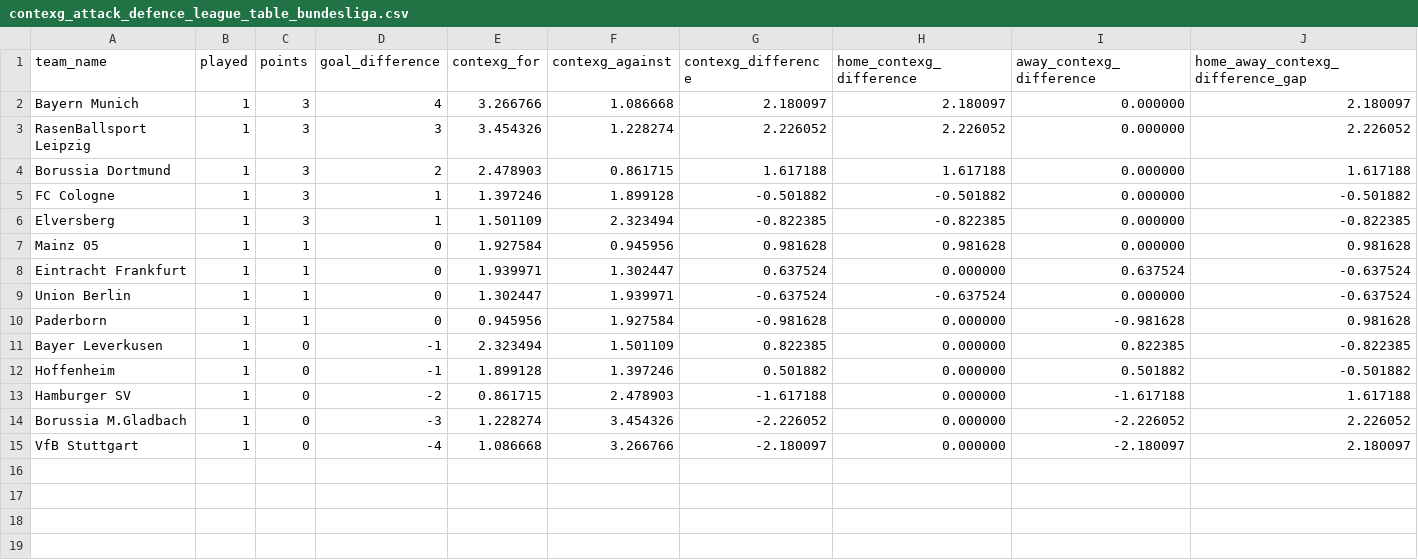
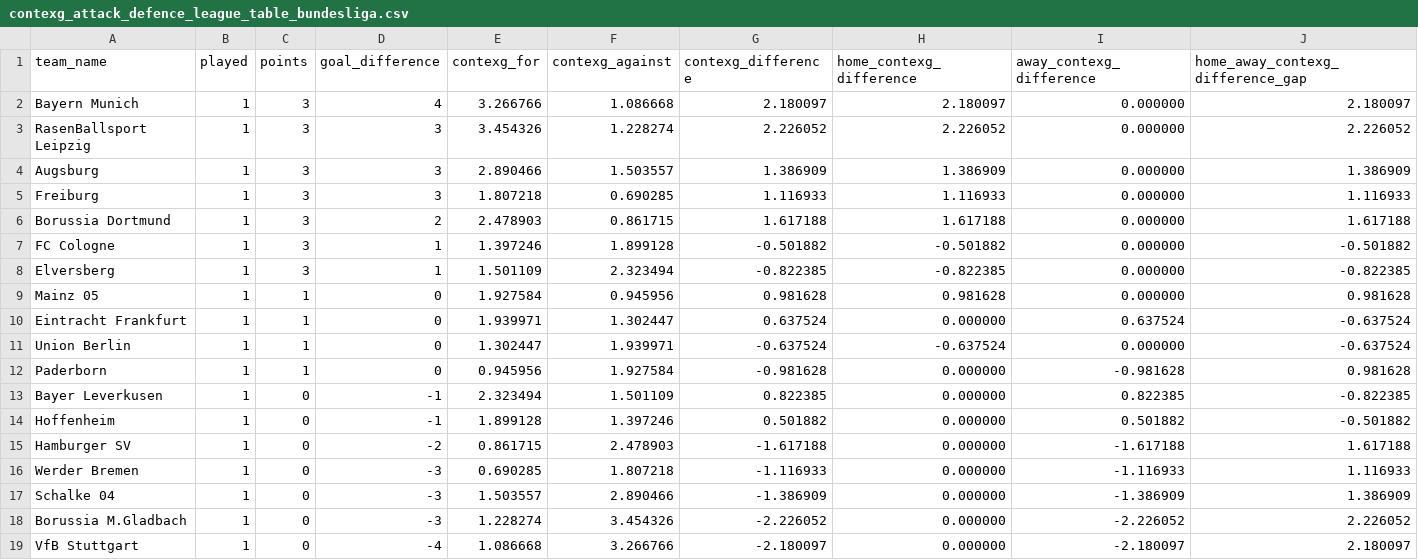
Before and after one commit to johnknightstats/johnknightstats.github.io, a CSV file: dashboards/contexg-league-tables/contexg_attack_defence_league_table_bundesliga.csv, drawn as a sheet; the diff names each change by its address in the sheet, - before the commit and + after, or states it on an @@ line.

Commit message:
Remove FotMob dashboards and refresh contexG dashboard

```diff
--- a/dashboards/contexg-league-tables/contexg_attack_defence_league_table_bundesliga.csv
+++ b/dashboards/contexg-league-tables/contexg_attack_defence_league_table_bundesliga.csv
+row 4: Augsburg | 1 | 3 | 3 | 2.890466 | 1.503557 | 1.386909 | 1.386909 | 0.000000 | 1.386909
+row 5: Freiburg | 1 | 3 | 3 | 1.807218 | 0.690285 | 1.116933 | 1.116933 | 0.000000 | 1.116933
+row 16: Werder Bremen | 1 | 0 | -3 | 0.690285 | 1.807218 | -1.116933 | 0.000000 | -1.116933 | 1.116933
+row 17: Schalke 04 | 1 | 0 | -3 | 1.503557 | 2.890466 | -1.386909 | 0.000000 | -1.386909 | 1.386909
```
Also changed, not shown: dashboards/contexg-league-tables/contexg_attack_defence_league_table_la_liga.csv, dashboards/contexg-league-tables/contexg_attack_defence_league_table_ligue_1.csv, 5 other files.
